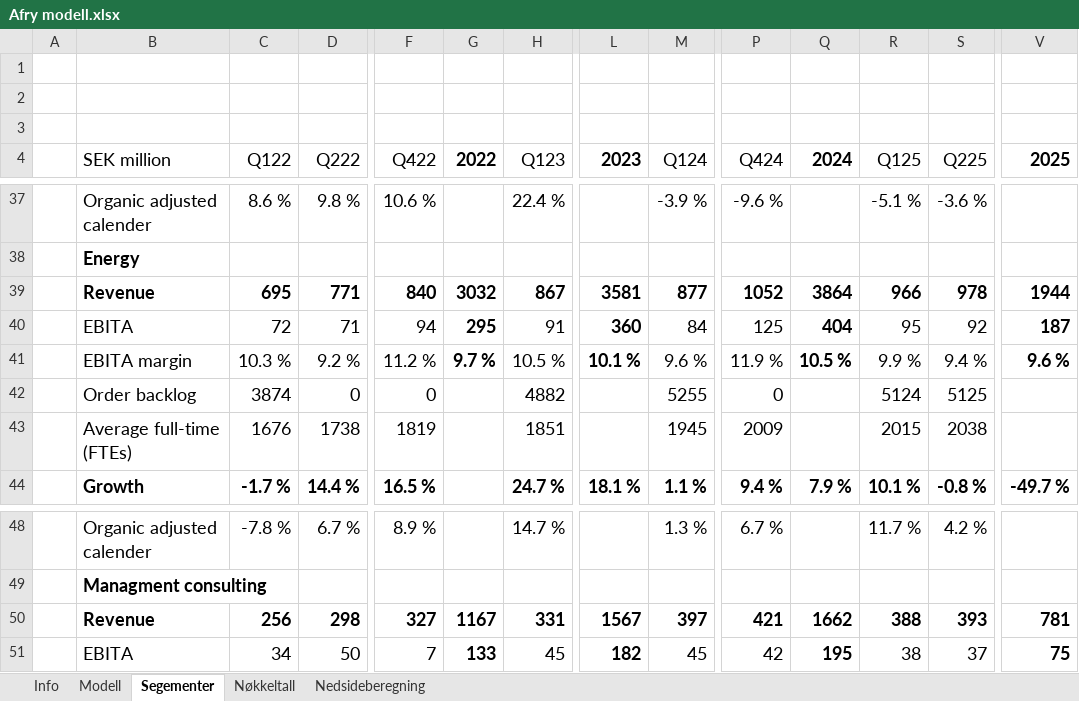
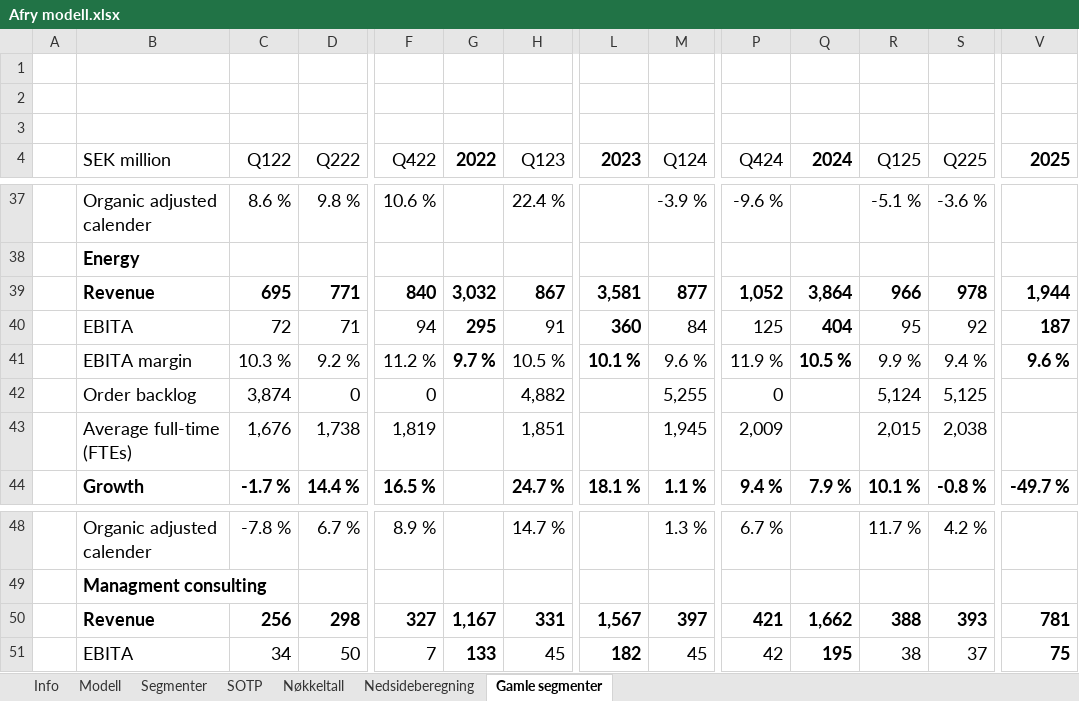
Before and after one commit to AugustHodt/Excel-modeller, an Excel workbook: Afry modell.xlsx, sheet Gamle segmenter, drawn as a sheet; only a part is shown, gaps mark what is left out; values as stored, in another font and other column widths than the file's, no borders; removed rows and columns are numbered as before the commit, all else as after; rows hold the shown columns only; the diff covers the shown part only; the diff names each change by its address in the sheet, - before the commit and + after, or states it on an @@ line.

```diff
--- a/Afry modell.xlsx (sheet Gamle segmenter)
+++ b/Afry modell.xlsx (sheet Gamle segmenter)
-sheet tab: Segementer
+sheet tab: Gamle segmenter
+sheet tab: Segmenter
+sheet tab: SOTP
@@ sheet tab order changed: Info | Modell | Segmenter | SOTP | Nøkkeltall | Nedsideberegning | Gamle segmenter @@
-G39 (2022): 3032
+G39 (2022): 3,032
-L39 (2023): 3581
+L39 (2023): 3,581
-P39 (Q424): 1052
+P39 (Q424): 1,052
-Q39 (2024): 3864
+Q39 (2024): 3,864
-V39 (2025): 1944
+V39 (2025): 1,944
-C42 (Q122): 3874
+C42 (Q122): 3,874
-H42 (Q123): 4882
+H42 (Q123): 4,882
-M42 (Q124): 5255
+M42 (Q124): 5,255
-R42 (Q125): 5124
+R42 (Q125): 5,124
-S42 (Q225): 5125
+S42 (Q225): 5,125
-row 43:  | Average full-time (FTEs) | 1676 | 1738 | 1819 |  | 1851 |  | 1945 | 2009 |  | 2015 | 2038
+row 43:  | Average full-time (FTEs) | 1,676 | 1,738 | 1,819 |  | 1,851 |  | 1,945 | 2,009 |  | 2,015 | 2,038
-G50 (2022): 1167
+G50 (2022): 1,167
-L50 (2023): 1567
+L50 (2023): 1,567
-Q50 (2024): 1662
+Q50 (2024): 1,662
```
Also changed, not shown: 6 added rows, 6 removed rows and 16 edited cells elsewhere in this sheet, sheet Nedsideberegning, sheet Modell, sheet Nøkkeltall, formulas that keep their value, charts or pictures.
